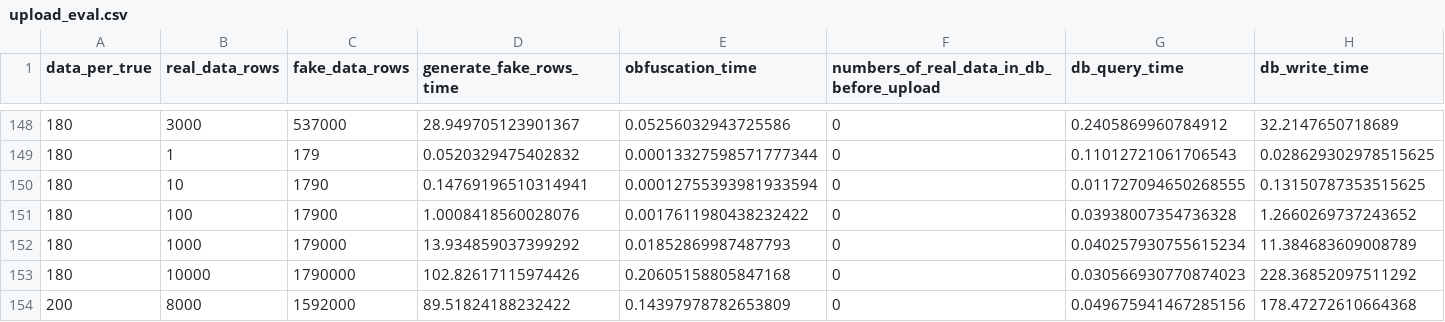
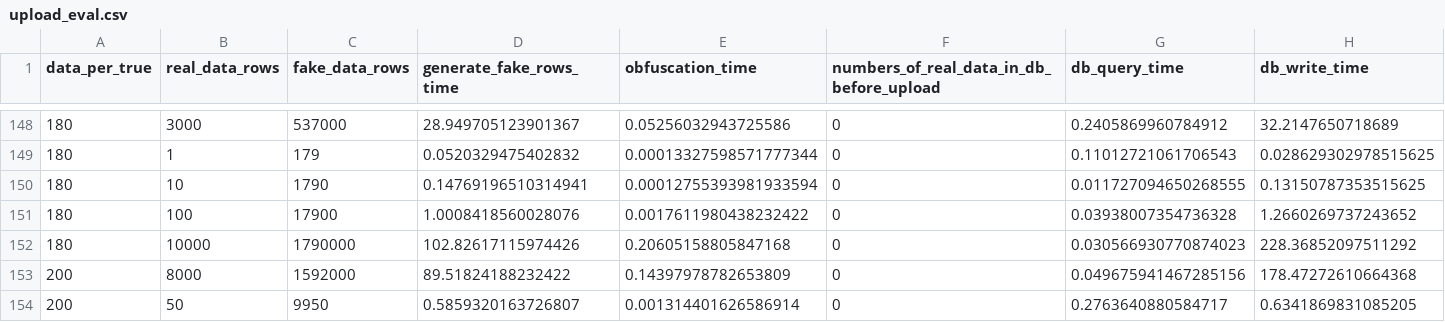
Before and after one commit to jingtingdai/Security-through-Obscurity-GenAI-based-Defensive-Cybersecurity, a CSV file: app/backend/upload_eval.csv, drawn as a sheet; only a part is shown, gaps mark what is left out; the shorter side is filled out with more unchanged rows; rows hold the shown columns only; the diff names each change by its address in the sheet, - before the commit and + after, or states it on an @@ line.

```diff
--- a/app/backend/upload_eval.csv
+++ b/app/backend/upload_eval.csv
-row 152: 180 | 1000 | 179000 | 13.934859037399292 | 0.01852869987487793 | 0 | 0.040257930755615234 | 11.384683609008789
```
Also changed, not shown: app/backend/logging_latency_eval.csv, app/backend/read_eval.csv, 8 other files.
